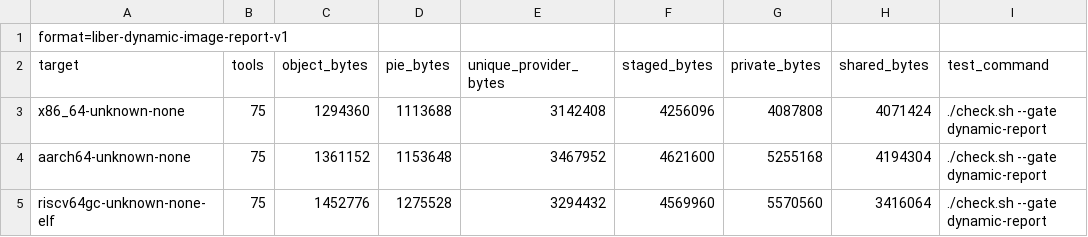
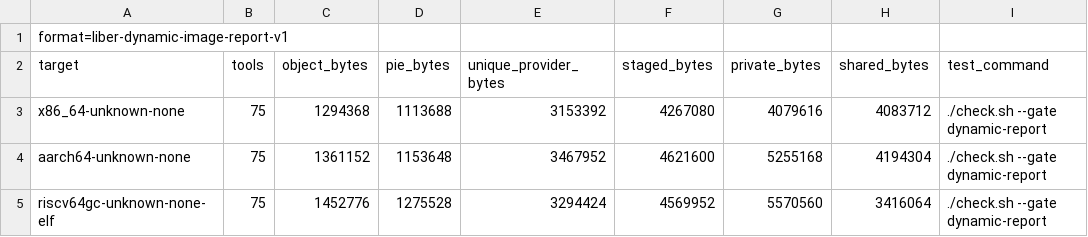
Before and after one commit to libersoft-org/libersystem, a TSV file: docs/DYNAMIC_IMAGE.tsv, drawn as a sheet.

```diff
--- a/docs/DYNAMIC_IMAGE.tsv
+++ b/docs/DYNAMIC_IMAGE.tsv
@@ -2,4 +2,4 @@ format=liber-dynamic-image-report-v1
 target	tools	object_bytes	pie_bytes	unique_provider_bytes	staged_bytes	private_bytes	shared_bytes	test_command
-x86_64-unknown-none	75	1294360	1113688	3142408	4256096	4087808	4071424	./check.sh --gate dynamic-report
+x86_64-unknown-none	75	1294368	1113688	3153392	4267080	4079616	4083712	./check.sh --gate dynamic-report
 aarch64-unknown-none	75	1361152	1153648	3467952	4621600	5255168	4194304	./check.sh --gate dynamic-report
-riscv64gc-unknown-none-elf	75	1452776	1275528	3294432	4569960	5570560	3416064	./check.sh --gate dynamic-report
+riscv64gc-unknown-none-elf	75	1452776	1275528	3294424	4569952	5570560	3416064	./check.sh --gate dynamic-report
```
Also changed, not shown: docs/DYNAMIC_EXECUTABLES.tsv, docs/DYNAMIC_WAVES.tsv, 25 other files.
